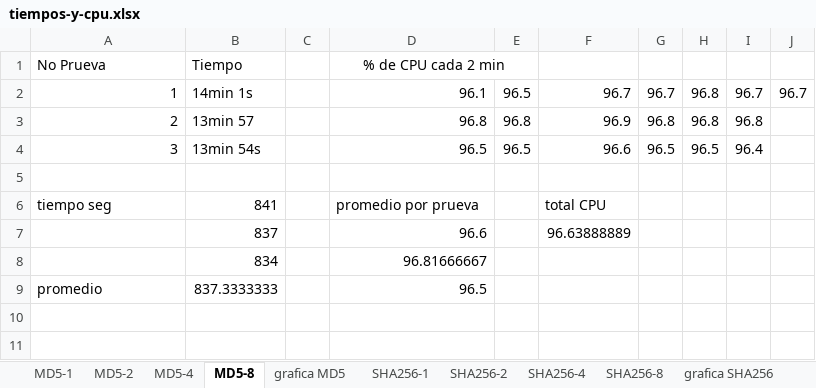
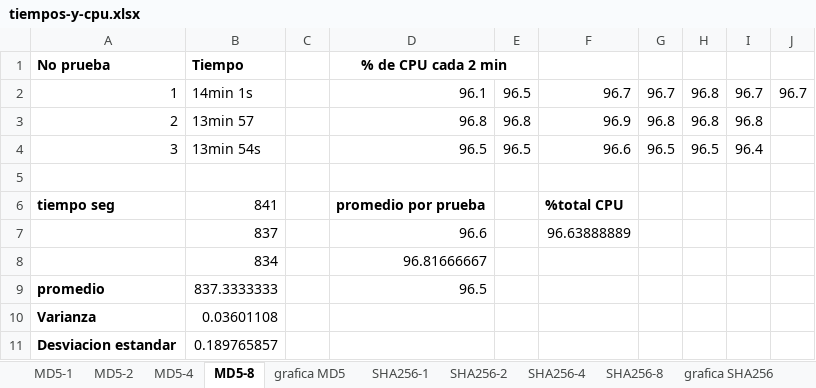
Before and after one commit to naalvarado/infracomp20202, an Excel workbook: Caso2/docs/tiempos-y-cpu.xlsx, sheet MD5-8, drawn as a sheet; values as stored, in another font and other column widths than the file's, no borders; charts and pictures not drawn; the diff names each change by its address in the sheet, - before the commit and + after, or states it on an @@ line.

```diff
--- a/Caso2/docs/tiempos-y-cpu.xlsx (sheet MD5-8)
+++ b/Caso2/docs/tiempos-y-cpu.xlsx (sheet MD5-8)
-A1: No Prueva
+A1: No prueba
-A1:B1 bold: off
+A1:B1 bold: on
-D1 bold: off
+D1 bold: on
-A6 bold: off
+A6 bold: on
-D6: promedio por prueva
+D6: promedio por prueba
-D6 bold: off
+D6 bold: on
-F6: total CPU
+F6: %total CPU
-F6 bold: off
+F6 bold: on
-A9 bold: off
+A9 bold: on
+row 10: Varianza | 0.03601108
+row 11: Desviacion estandar | 0.189765857
```
Also changed, not shown: sheet MD5-4, sheet SHA256-4, sheet SHA256-8, sheet SHA512-4, sheet SHA512-8, sheet SHA256-2, 5 more sheets, charts or pictures.
